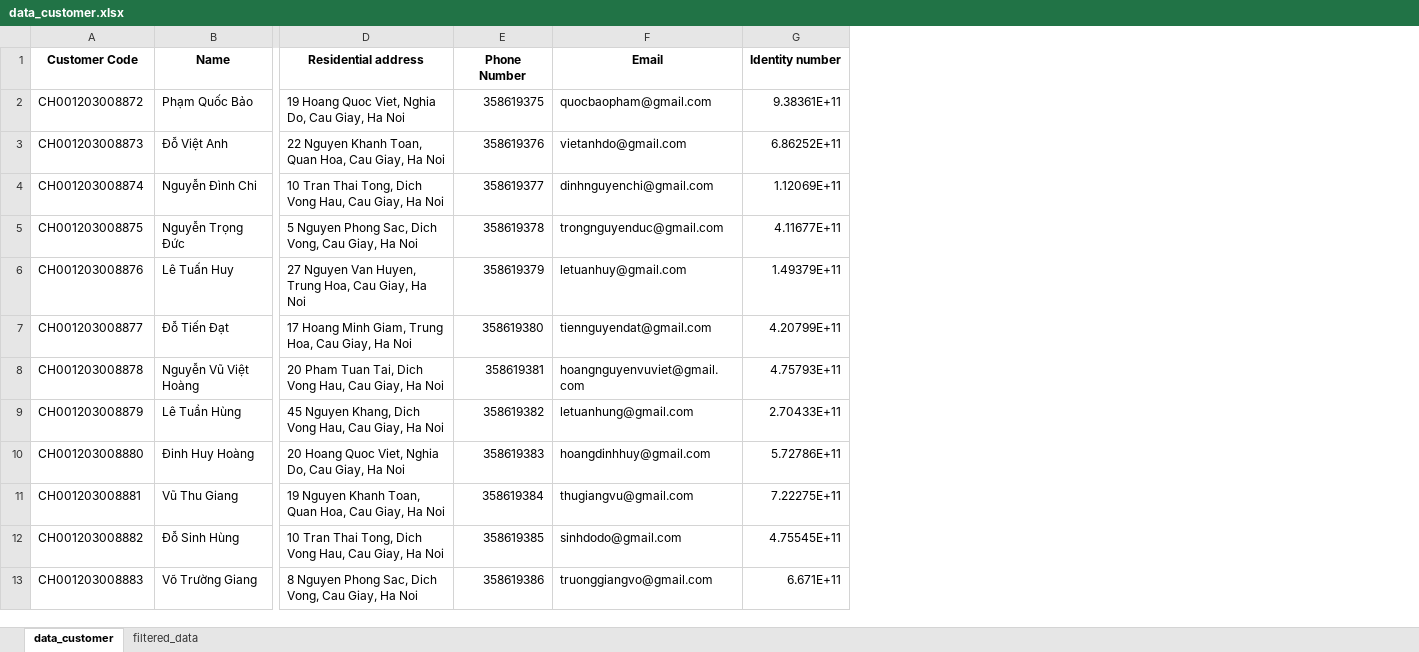
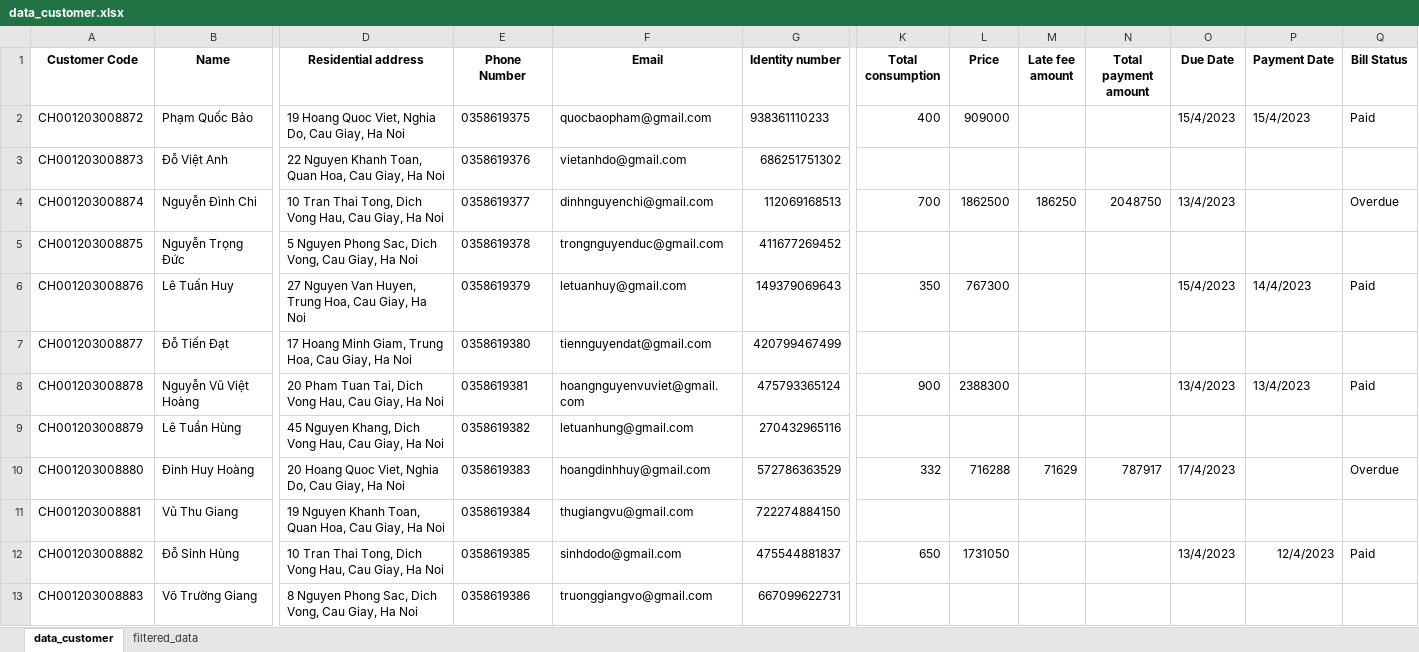
Before and after one commit to BI12-023-Nguyen-Nhat-Anh/Group-30, an Excel workbook: data/data_customer.xlsx, sheet data_customer, drawn as a sheet; only a part is shown, gaps mark what is left out; values as stored, in another font and other column widths than the file's, no borders; the diff covers the shown part only; the diff names each change by its address in the sheet, - before the commit and + after, or states it on an @@ line.

Commit message:
Data

```diff
--- a/data/data_customer.xlsx (sheet data_customer)
+++ b/data/data_customer.xlsx (sheet data_customer)
+column K (Total consumption), rows 2-12: 400 |  | 700 |  | 350 |  | 900 |  | 332 |  | 650
+column L (Price), rows 2-12: 909000 |  | 1862500 |  | 767300 |  | 2388300 |  | 716288 |  | 1731050
+column M (Late fee amount), rows 4-10: 186250 |  |  |  |  |  | 71629
+column N (Total payment amount), rows 4-10: 2048750 |  |  |  |  |  | 787917
+column O (Due Date), rows 2-12: 15/4/2023 |  | 13/4/2023 |  | 15/4/2023 |  | 13/4/2023 |  | 17/4/2023 |  | 13/4/2023
+column P (Payment Date), rows 2-12: 15/4/2023 |  |  |  | 14/4/2023 |  | 13/4/2023 |  |  |  | 12/4/2023
+column Q (Bill Status), rows 2-12: Paid |  | Overdue |  | Paid |  | Paid |  | Overdue |  | Paid
-E2 (Phone Number): 358619375
+E2 (Phone Number): 0358619375
-G2 (Identity number): 9.38361E+11
+G2 (Identity number): 938361110233
-E3 (Phone Number): 358619376
+E3 (Phone Number): 0358619376
-G3 (Identity number): 6.86252E+11
+G3 (Identity number): 686251751302
-E4 (Phone Number): 358619377
+E4 (Phone Number): 0358619377
-G4 (Identity number): 1.12069E+11
+G4 (Identity number): 112069168513
-E5 (Phone Number): 358619378
+E5 (Phone Number): 0358619378
-G5 (Identity number): 4.11677E+11
+G5 (Identity number): 411677269452
-E6 (Phone Number): 358619379
+E6 (Phone Number): 0358619379
-G6 (Identity number): 1.49379E+11
+G6 (Identity number): 149379069643
-E7 (Phone Number): 358619380
+E7 (Phone Number): 0358619380
-G7 (Identity number): 4.20799E+11
+G7 (Identity number): 420799467499
-E8 (Phone Number): 358619381
+E8 (Phone Number): 0358619381
-G8 (Identity number): 4.75793E+11
+G8 (Identity number): 475793365124
-E9 (Phone Number): 358619382
+E9 (Phone Number): 0358619382
-G9 (Identity number): 2.70433E+11
+G9 (Identity number): 270432965116
-E10 (Phone Number): 358619383
+E10 (Phone Number): 0358619383
-G10 (Identity number): 5.72786E+11
+G10 (Identity number): 572786363529
-E11 (Phone Number): 358619384
+E11 (Phone Number): 0358619384
-G11 (Identity number): 7.22275E+11
+G11 (Identity number): 722274884150
-E12 (Phone Number): 358619385
+E12 (Phone Number): 0358619385
-G12 (Identity number): 4.75545E+11
+G12 (Identity number): 475544881837
-E13 (Phone Number): 358619386
+E13 (Phone Number): 0358619386
-G13 (Identity number): 6.671E+11
+G13 (Identity number): 667099622731
```
Also changed, not shown: 8 edited cells elsewhere in this sheet, data/data_meterreading.xlsx.
